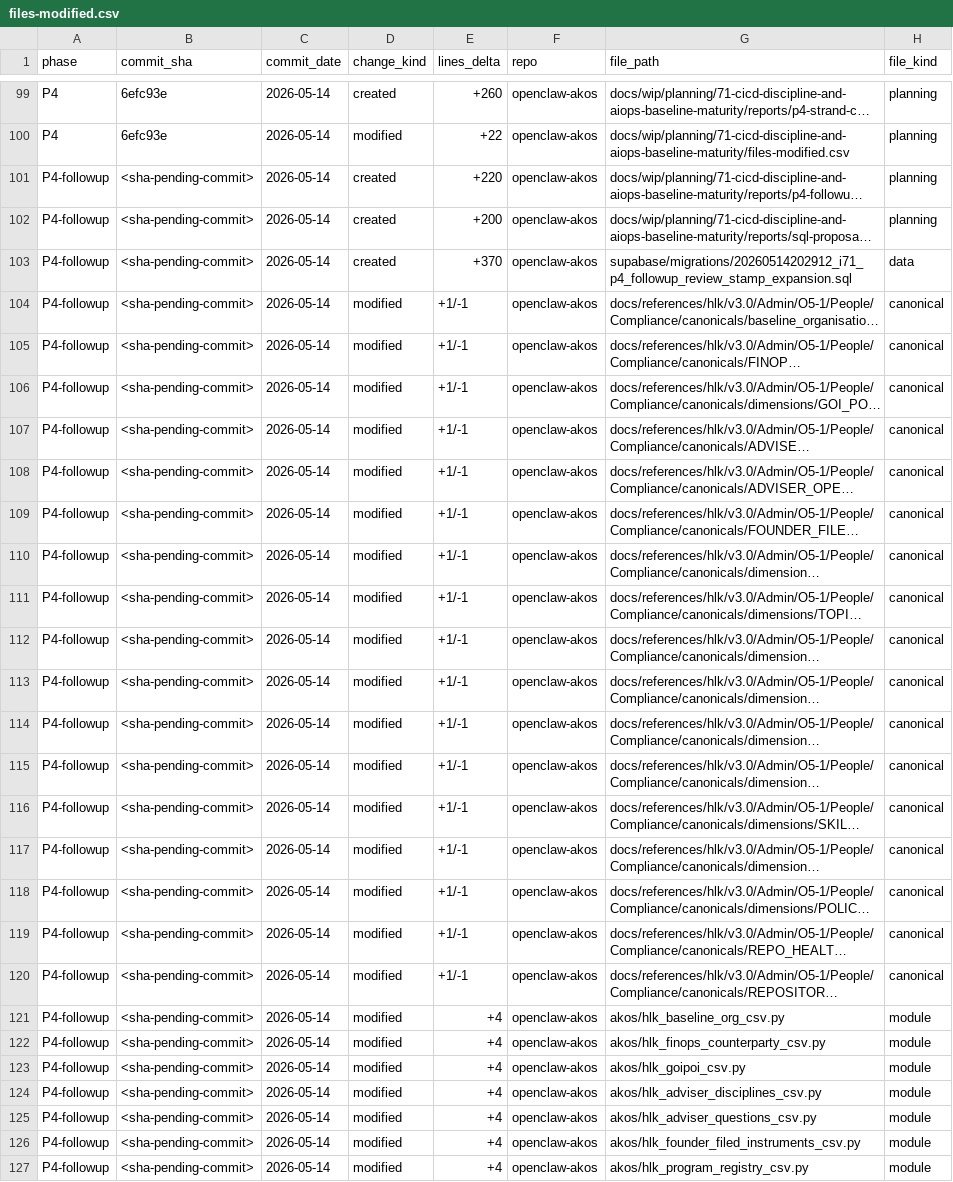
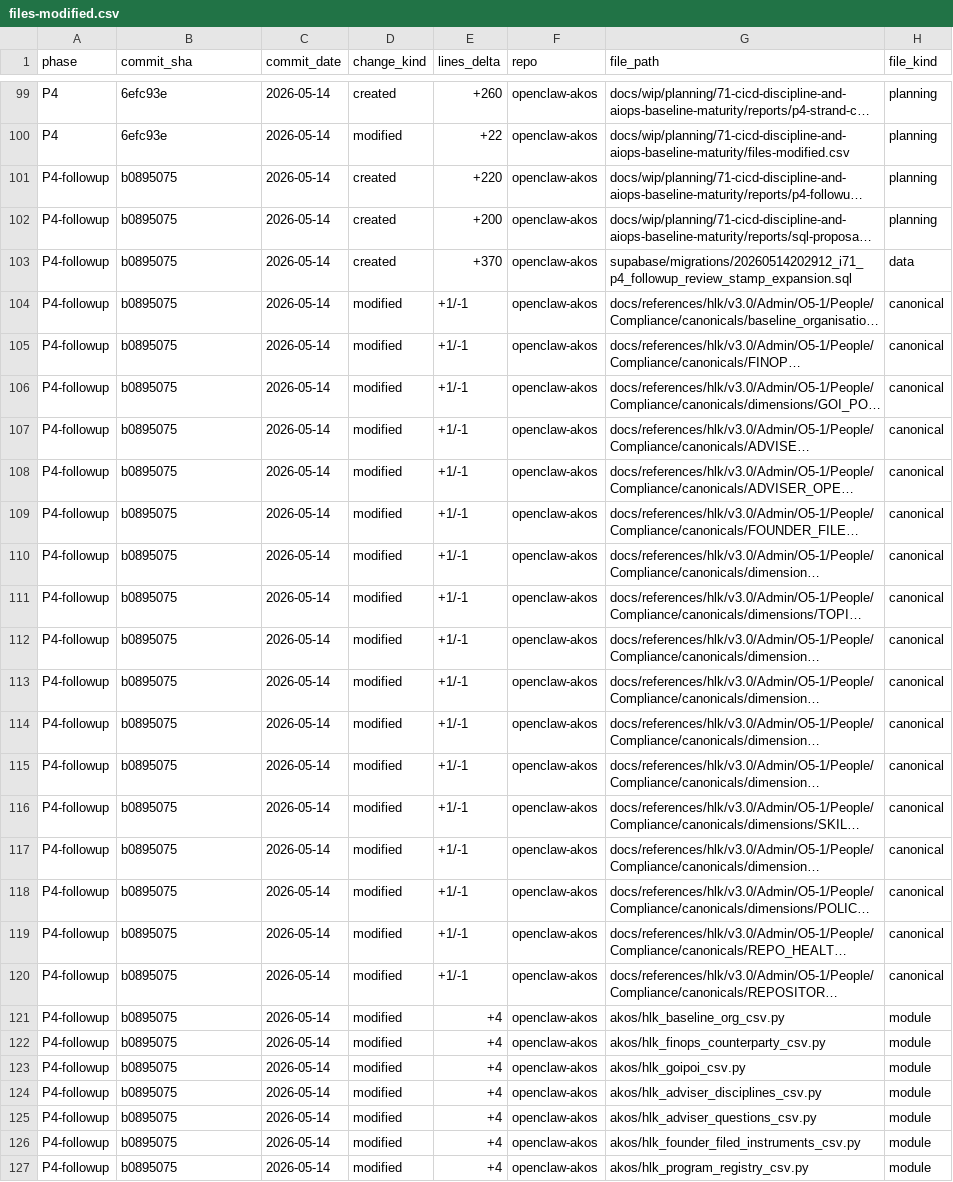
Before and after one commit to FraysaXII/openclaw-akos, a CSV file: docs/wip/planning/71-cicd-discipline-and-aiops-baseline-maturity/files-modified.csv, drawn as a sheet; only a part is shown, gaps mark what is left out; long unchanged cells end in …; the diff covers the shown part only; the diff names each change by its address in the sheet, - before the commit and + after, or states it on an @@ line.

Commit message:
chore: backfill sha-pending-commit placeholders for I71 P4-followup (b0895075) + P5 (8fa7c9d)
Replaces 46 P4-followup-row placeholders + 13 P5-row placeholders in
docs/wip/planning/71-cicd-discipline-and-aiops-baseline-maturity/files-modified.csv
with their respective commit SHAs, and the commit: frontmatter placeholder
in the P5 phase report. Audit-trail completeness only; no behavior change.

```diff
--- a/docs/wip/planning/71-cicd-discipline-and-aiops-baseline-maturity/files-modified.csv
+++ b/docs/wip/planning/71-cicd-discipline-and-aiops-baseline-maturity/files-modified.csv
-B101:B127 (commit_sha): <sha-pending-commit>
+B101:B127 (commit_sha): b0895075
```
Also changed, not shown: 32 edited cells elsewhere in this file, 1 other file.
